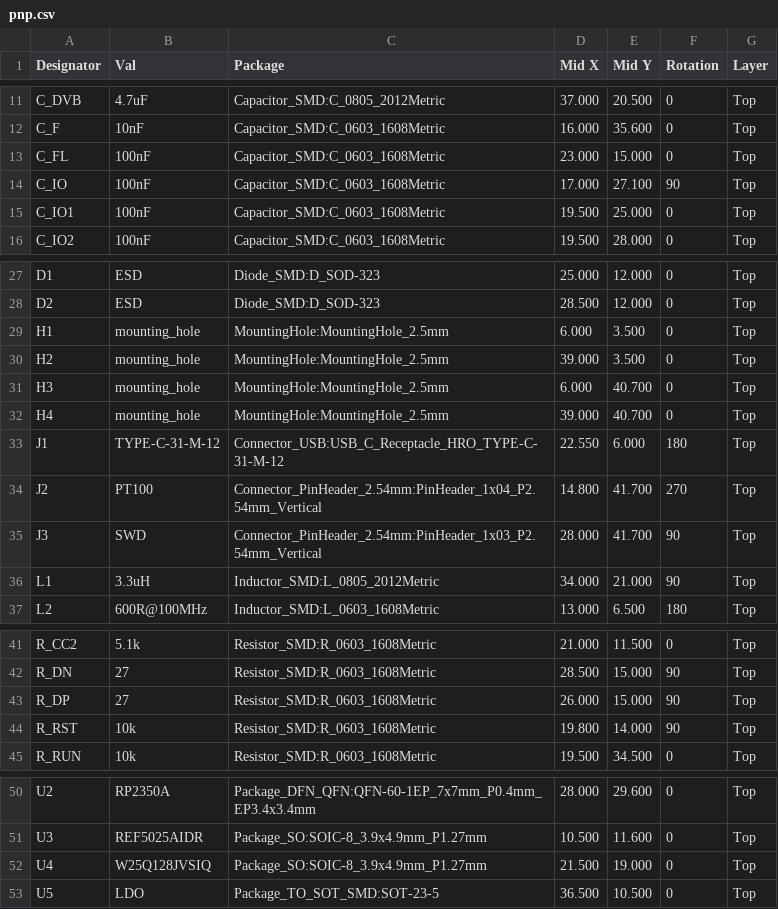
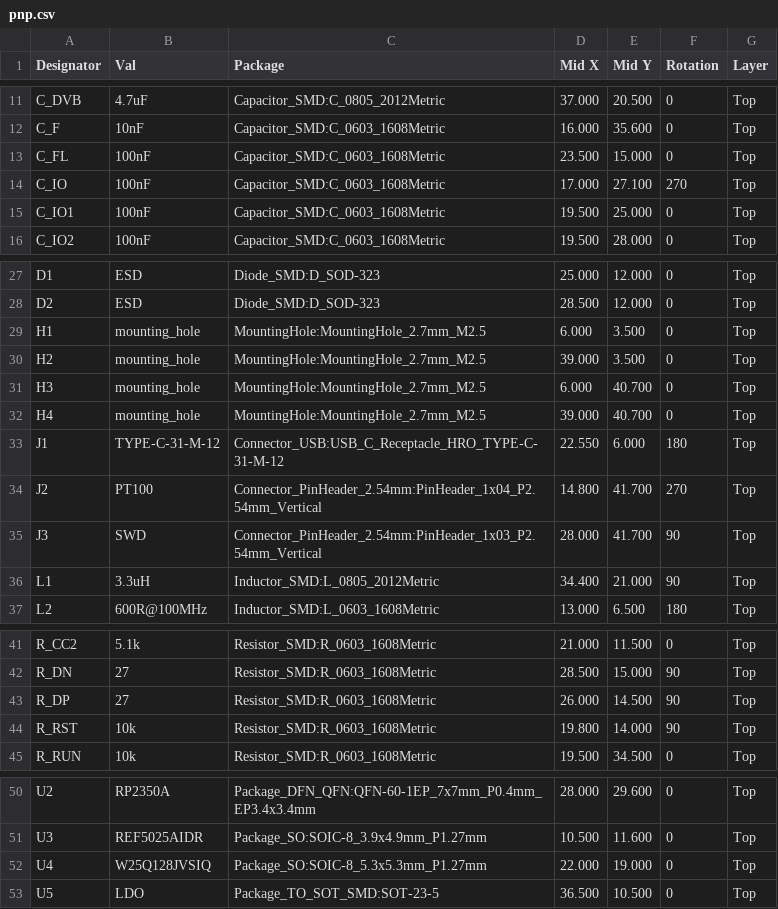
Before and after one commit to absmach/synth, a CSV file: qualification/class-b/rtd-afe/kicad/pnp.csv, drawn as a sheet; only a part is shown, gaps mark what is left out.

```diff
--- a/qualification/class-b/rtd-afe/kicad/pnp.csv
+++ b/qualification/class-b/rtd-afe/kicad/pnp.csv
@@ -12,4 +12,4 @@ Designator,Val,Package,Mid X,Mid Y,Rotation,Layer
 "C_F","10nF","Capacitor_SMD:C_0603_1608Metric",16.000,35.600,0,"Top"
-"C_FL","100nF","Capacitor_SMD:C_0603_1608Metric",23.000,15.000,0,"Top"
-"C_IO","100nF","Capacitor_SMD:C_0603_1608Metric",17.000,27.100,90,"Top"
+"C_FL","100nF","Capacitor_SMD:C_0603_1608Metric",23.500,15.000,0,"Top"
+"C_IO","100nF","Capacitor_SMD:C_0603_1608Metric",17.000,27.100,270,"Top"
 "C_IO1","100nF","Capacitor_SMD:C_0603_1608Metric",19.500,25.000,0,"Top"
@@ -28,6 +28,6 @@ Designator,Val,Package,Mid X,Mid Y,Rotation,Layer
 "D2","ESD","Diode_SMD:D_SOD-323",28.500,12.000,0,"Top"
-"H1","mounting_hole","MountingHole:MountingHole_2.5mm",6.000,3.500,0,"Top"
-"H2","mounting_hole","MountingHole:MountingHole_2.5mm",39.000,3.500,0,"Top"
-"H3","mounting_hole","MountingHole:MountingHole_2.5mm",6.000,40.700,0,"Top"
-"H4","mounting_hole","MountingHole:MountingHole_2.5mm",39.000,40.700,0,"Top"
+"H1","mounting_hole","MountingHole:MountingHole_2.7mm_M2.5",6.000,3.500,0,"Top"
+"H2","mounting_hole","MountingHole:MountingHole_2.7mm_M2.5",39.000,3.500,0,"Top"
+"H3","mounting_hole","MountingHole:MountingHole_2.7mm_M2.5",6.000,40.700,0,"Top"
+"H4","mounting_hole","MountingHole:MountingHole_2.7mm_M2.5",39.000,40.700,0,"Top"
 "J1","TYPE-C-31-M-12","Connector_USB:USB_C_Receptacle_HRO_TYPE-C-31-M-12",22.550,6.000,180,"Top"
@@ -35,3 +35,3 @@ Designator,Val,Package,Mid X,Mid Y,Rotation,Layer
 "J3","SWD","Connector_PinHeader_2.54mm:PinHeader_1x03_P2.54mm_Vertical",28.000,41.700,90,"Top"
-"L1","3.3uH","Inductor_SMD:L_0805_2012Metric",34.000,21.000,90,"Top"
+"L1","3.3uH","Inductor_SMD:L_0805_2012Metric",34.400,21.000,90,"Top"
 "L2","600R@100MHz","Inductor_SMD:L_0603_1608Metric",13.000,6.500,180,"Top"
@@ -42,3 +42,3 @@ Designator,Val,Package,Mid X,Mid Y,Rotation,Layer
 "R_DN","27","Resistor_SMD:R_0603_1608Metric",28.500,15.000,90,"Top"
-"R_DP","27","Resistor_SMD:R_0603_1608Metric",26.000,15.000,90,"Top"
+"R_DP","27","Resistor_SMD:R_0603_1608Metric",26.000,14.500,90,"Top"
 "R_RST","10k","Resistor_SMD:R_0603_1608Metric",19.800,14.000,90,"Top"
@@ -51,3 +51,3 @@ Designator,Val,Package,Mid X,Mid Y,Rotation,Layer
 "U3","REF5025AIDR","Package_SO:SOIC-8_3.9x4.9mm_P1.27mm",10.500,11.600,0,"Top"
-"U4","W25Q128JVSIQ","Package_SO:SOIC-8_3.9x4.9mm_P1.27mm",21.500,19.000,0,"Top"
+"U4","W25Q128JVSIQ","Package_SO:SOIC-8_5.3x5.3mm_P1.27mm",22.000,19.000,0,"Top"
 "U5","LDO","Package_TO_SOT_SMD:SOT-23-5",36.500,10.500,0,"Top"
```
Also changed, not shown: qualification/class-b/rtd-afe/kicad/bom.csv, 44 other files.
